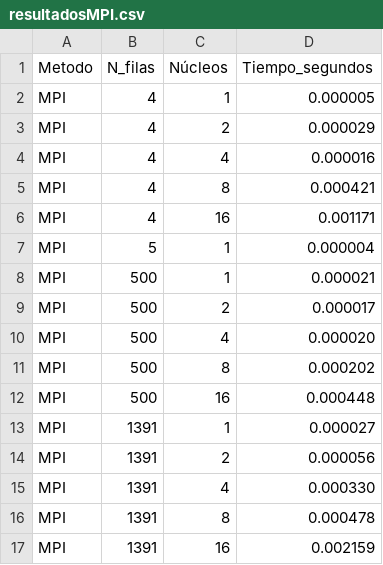
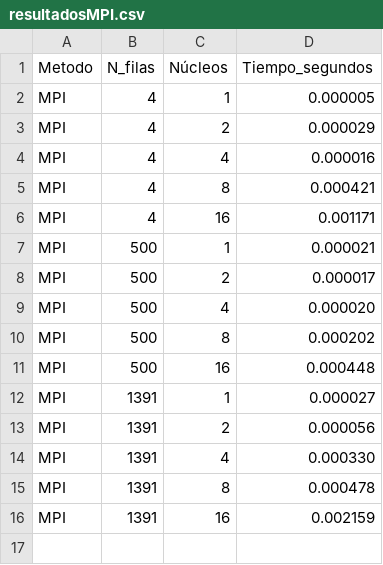
Before and after one commit to IreeneGG/HPC, a CSV file: resultadosMPI.csv, drawn as a sheet; the diff names each change by its address in the sheet, - before the commit and + after, or states it on an @@ line.

Commit message:
Add files via upload

```diff
--- a/resultadosMPI.csv
+++ b/resultadosMPI.csv
-row 7: MPI | 5 | 1 | 0.000004
```
